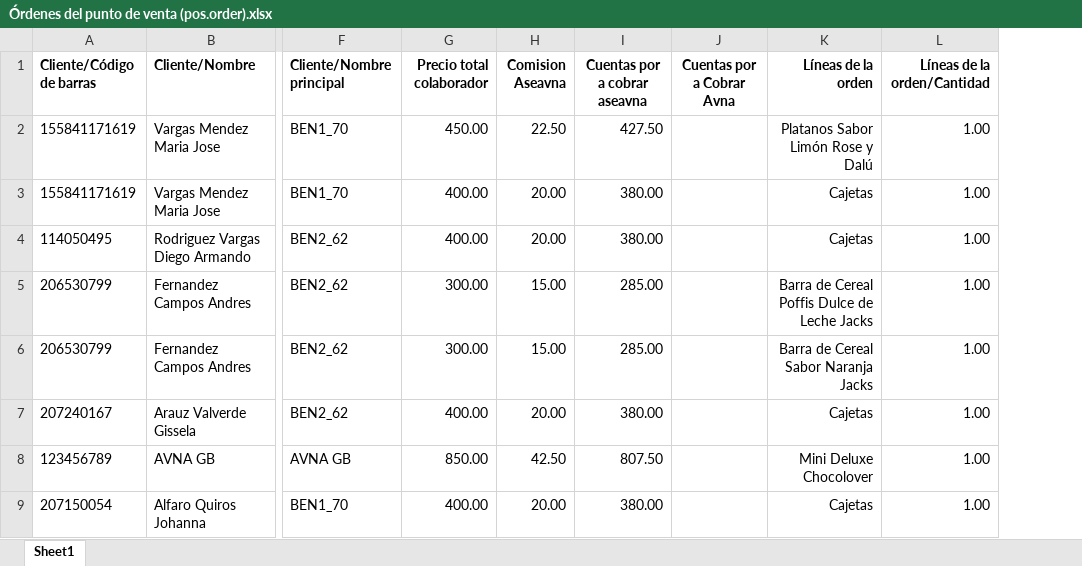
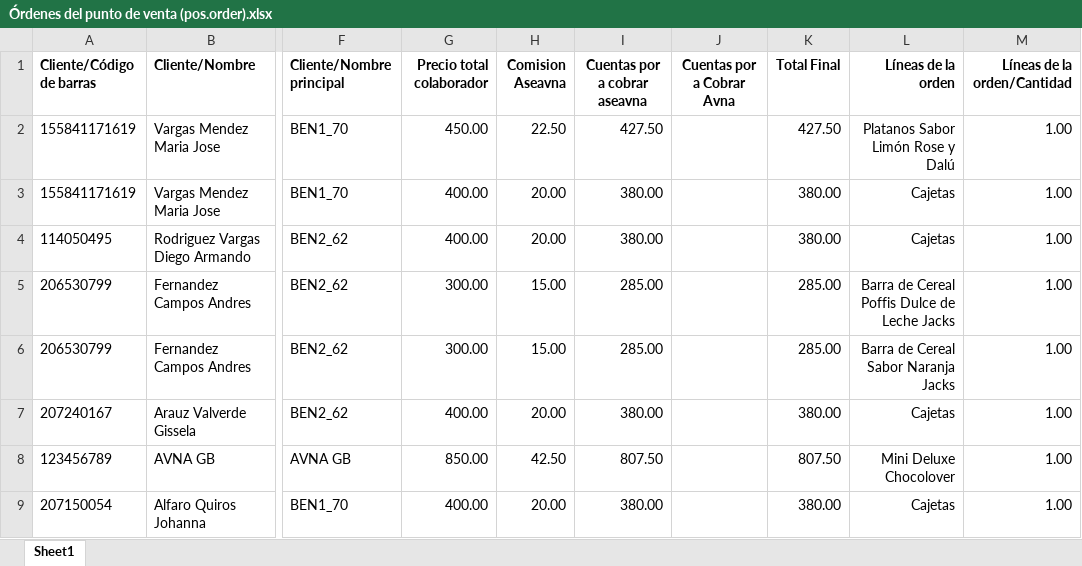
Before and after one commit to ignaciorova/sales_analysis_app, an Excel workbook: app/data/Órdenes del punto de venta (pos.order).xlsx, sheet Sheet1, drawn as a sheet; only a part is shown, gaps mark what is left out; values as stored, in another font and other column widths than the file's, no borders; the diff names each change by its address in the sheet, - before the commit and + after, or states it on an @@ line.

```diff
--- a/app/data/Órdenes del punto de venta (pos.order).xlsx (sheet Sheet1)
+++ b/app/data/Órdenes del punto de venta (pos.order).xlsx (sheet Sheet1)
+column K (Total Final), rows 2-9: 427.50 | 380.00 | 380.00 | 285.00 | 285.00 | 380.00 | 807.50 | 380.00
```
Also changed, not shown: 1 other file.
